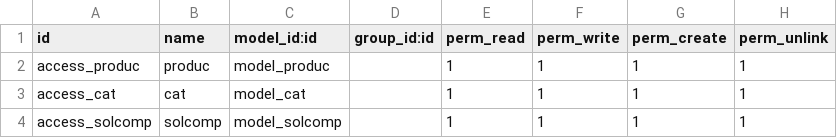
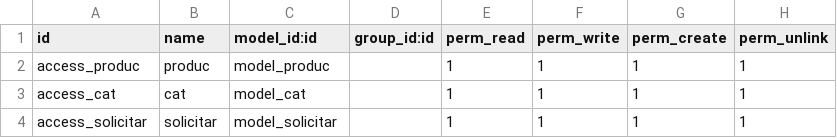
Before and after one commit to Fanny570/inventario, a CSV file: security/ir.model.access.csv, drawn as a sheet.

```diff
--- a/security/ir.model.access.csv
+++ b/security/ir.model.access.csv
@@ -3,2 +3,2 @@ access_produc,produc,model_produc,,1,1,1,1
 access_cat,cat,model_cat,,1,1,1,1
-access_solcomp,solcomp,model_solcomp,,1,1,1,1
+access_solicitar,solicitar,model_solicitar,,1,1,1,1
```
Also changed, not shown: 4 other files.
